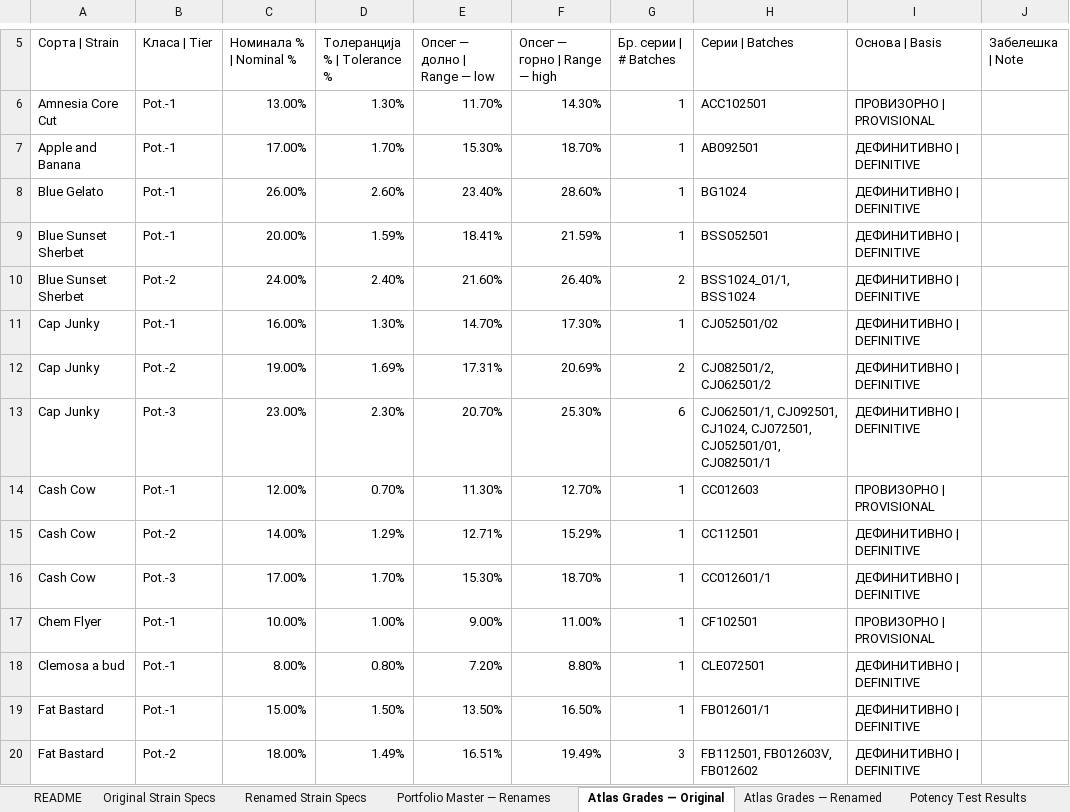
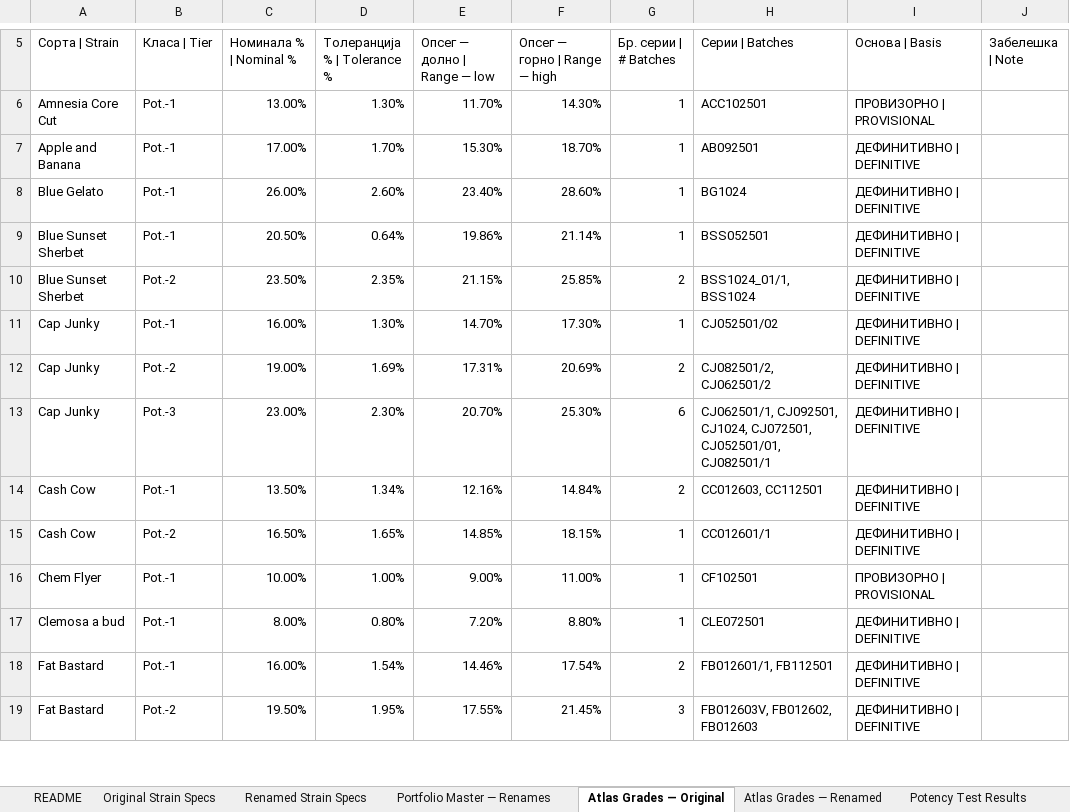
Before and after one commit to 3p4e/letta-stack, an Excel workbook: deliverables/potency_study/Potency_Specs_and_Results.xlsx, sheet Atlas Grades — Original, drawn as a sheet; only a part is shown, gaps mark what is left out; values as stored, in another font and other column widths than the file's, no cell formats; removed rows and columns are numbered as before the commit, all else as after; the diff covers the shown part only; the diff names each change by its address in the sheet, - before the commit and + after, or states it on an @@ line.

```diff
--- a/deliverables/potency_study/Potency_Specs_and_Results.xlsx (sheet Atlas Grades — Original)
+++ b/deliverables/potency_study/Potency_Specs_and_Results.xlsx (sheet Atlas Grades — Original)
-C9 (Номинала % | Nominal %): 20.00%
+C9 (Номинала % | Nominal %): 20.50%
-D9 (Толеранција % | Tolerance %): 1.59%
+D9 (Толеранција % | Tolerance %): 0.64%
-E9 (Опсег — долно | Range — low): 18.41%
+E9 (Опсег — долно | Range — low): 19.86%
-F9 (Опсег — горно | Range — high): 21.59%
+F9 (Опсег — горно | Range — high): 21.14%
-C10 (Номинала % | Nominal %): 24.00%
+C10 (Номинала % | Nominal %): 23.50%
-D10 (Толеранција % | Tolerance %): 2.40%
+D10 (Толеранција % | Tolerance %): 2.35%
-E10 (Опсег — долно | Range — low): 21.60%
+E10 (Опсег — долно | Range — low): 21.15%
-F10 (Опсег — горно | Range — high): 26.40%
+F10 (Опсег — горно | Range — high): 25.85%
-row 14: Cash Cow | Pot.-1 | 12.00% | 0.70% | 11.30% | 12.70% | 1 | CC012603 | ПРОВИЗОРНО | PROVISIONAL
-B14 (Класа | Tier): Pot.-2
+B14 (Класа | Tier): Pot.-1
-C14 (Номинала % | Nominal %): 14.00%
+C14 (Номинала % | Nominal %): 13.50%
-D14 (Толеранција % | Tolerance %): 1.29%
+D14 (Толеранција % | Tolerance %): 1.34%
-E14 (Опсег — долно | Range — low): 12.71%
+E14 (Опсег — долно | Range — low): 12.16%
-F14 (Опсег — горно | Range — high): 15.29%
+F14 (Опсег — горно | Range — high): 14.84%
-G14 (Бр. серии | # Batches): 1
+G14 (Бр. серии | # Batches): 2
-H14 (Серии | Batches): CC112501
+H14 (Серии | Batches): CC012603, CC112501
-B15 (Класа | Tier): Pot.-3
+B15 (Класа | Tier): Pot.-2
-C15 (Номинала % | Nominal %): 17.00%
+C15 (Номинала % | Nominal %): 16.50%
-D15 (Толеранција % | Tolerance %): 1.70%
+D15 (Толеранција % | Tolerance %): 1.65%
-E15 (Опсег — долно | Range — low): 15.30%
+E15 (Опсег — долно | Range — low): 14.85%
-F15 (Опсег — горно | Range — high): 18.70%
+F15 (Опсег — горно | Range — high): 18.15%
-C18 (Номинала % | Nominal %): 15.00%
+C18 (Номинала % | Nominal %): 16.00%
-D18 (Толеранција % | Tolerance %): 1.50%
+D18 (Толеранција % | Tolerance %): 1.54%
-E18 (Опсег — долно | Range — low): 13.50%
+E18 (Опсег — долно | Range — low): 14.46%
-F18 (Опсег — горно | Range — high): 16.50%
+F18 (Опсег — горно | Range — high): 17.54%
-G18 (Бр. серии | # Batches): 1
+G18 (Бр. серии | # Batches): 2
-H18 (Серии | Batches): FB012601/1
+H18 (Серии | Batches): FB012601/1, FB112501
-C19 (Номинала % | Nominal %): 18.00%
+C19 (Номинала % | Nominal %): 19.50%
-D19 (Толеранција % | Tolerance %): 1.49%
+D19 (Толеранција % | Tolerance %): 1.95%
-E19 (Опсег — долно | Range — low): 16.51%
+E19 (Опсег — долно | Range — low): 17.55%
-F19 (Опсег — горно | Range — high): 19.49%
+F19 (Опсег — горно | Range — high): 21.45%
-H19 (Серии | Batches): FB112501, FB012603V, FB012602
+H19 (Серии | Batches): FB012603V, FB012602, FB012603
```
Also changed, not shown: 2 removed rows and 83 edited cells elsewhere in this sheet, sheet Potency Test Results, sheet Atlas Grades — Renamed, cell formats, 23 other files.
